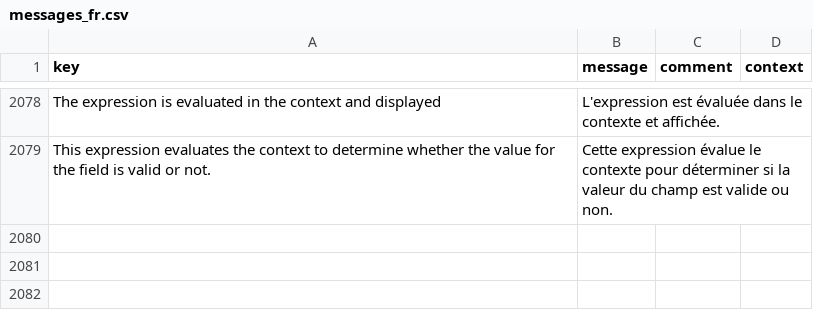
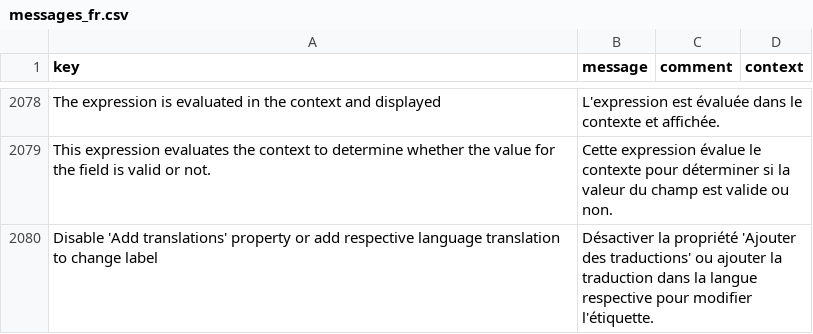
Before and after one commit to axelor/axelor-studio, a CSV file: src/main/resources/i18n/messages_fr.csv, drawn as a sheet; only a part is shown, gaps mark what is left out; the diff names each change by its address in the sheet, - before the commit and + after, or states it on an @@ line.

Commit message:
add missing translations

```diff
--- a/src/main/resources/i18n/messages_fr.csv
+++ b/src/main/resources/i18n/messages_fr.csv
+row 2080: Disable 'Add translations' property or add respective language translation to change label | Désactiver la propriété 'Ajouter des traductions' ou ajouter la traduction dans la langue respective pour modifier l'étiquette.
```
Also changed, not shown: src/main/resources/i18n/messages.csv, src/main/resources/i18n/messages_en.csv.
